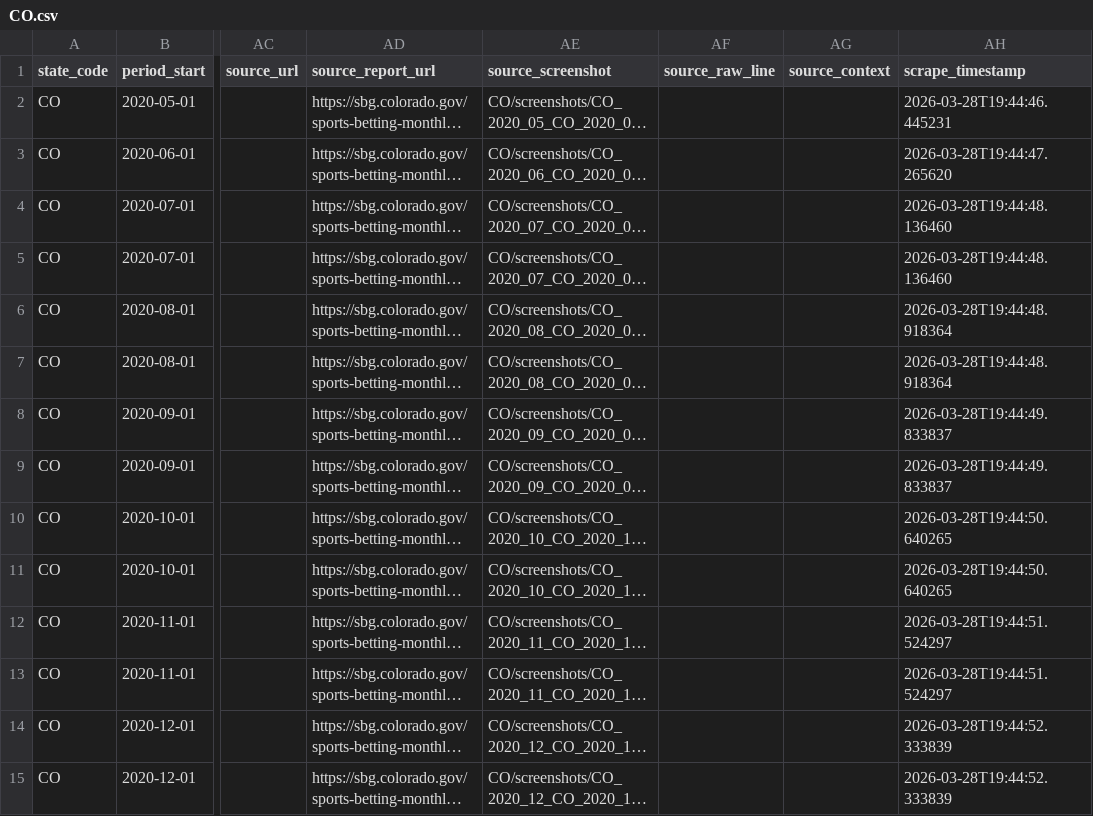
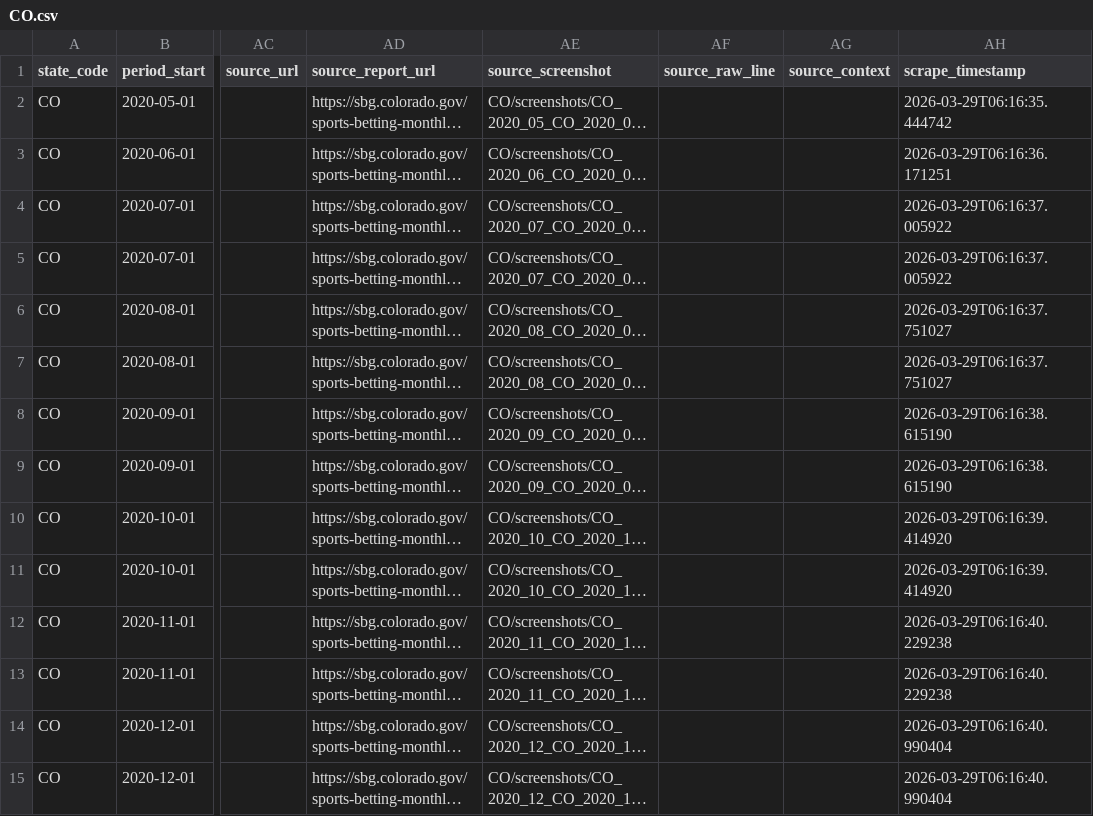
Before and after one commit to khimor/osbdata, a CSV file: dashboard/public/data/CO.csv, drawn as a sheet; only a part is shown, gaps mark what is left out; long unchanged cells end in …; the diff covers the shown part only; the diff names each change by its address in the sheet, - before the commit and + after, or states it on an @@ line.

```diff
--- a/dashboard/public/data/CO.csv
+++ b/dashboard/public/data/CO.csv
-AH2 (scrape_timestamp): 2026-03-28T19:44:46.445231
+AH2 (scrape_timestamp): 2026-03-29T06:16:35.444742
-AH3 (scrape_timestamp): 2026-03-28T19:44:47.265620
+AH3 (scrape_timestamp): 2026-03-29T06:16:36.171251
-AH4:AH5 (scrape_timestamp): 2026-03-28T19:44:48.136460
+AH4:AH5 (scrape_timestamp): 2026-03-29T06:16:37.005922
-AH6:AH7 (scrape_timestamp): 2026-03-28T19:44:48.918364
+AH6:AH7 (scrape_timestamp): 2026-03-29T06:16:37.751027
-AH8:AH9 (scrape_timestamp): 2026-03-28T19:44:49.833837
+AH8:AH9 (scrape_timestamp): 2026-03-29T06:16:38.615190
-AH10:AH11 (scrape_timestamp): 2026-03-28T19:44:50.640265
+AH10:AH11 (scrape_timestamp): 2026-03-29T06:16:39.414920
-AH12:AH13 (scrape_timestamp): 2026-03-28T19:44:51.524297
+AH12:AH13 (scrape_timestamp): 2026-03-29T06:16:40.229238
-AH14:AH15 (scrape_timestamp): 2026-03-28T19:44:52.333839
+AH14:AH15 (scrape_timestamp): 2026-03-29T06:16:40.990404
```
Also changed, not shown: 128 edited cells elsewhere in this file, dashboard/public/data/AR.csv, dashboard/public/data/CT.csv, 55 other files.
